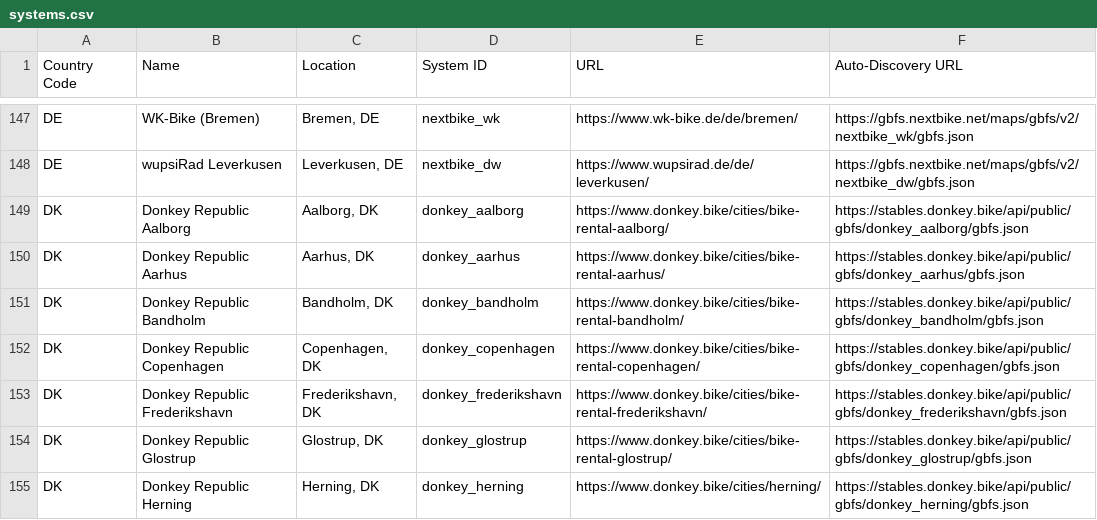
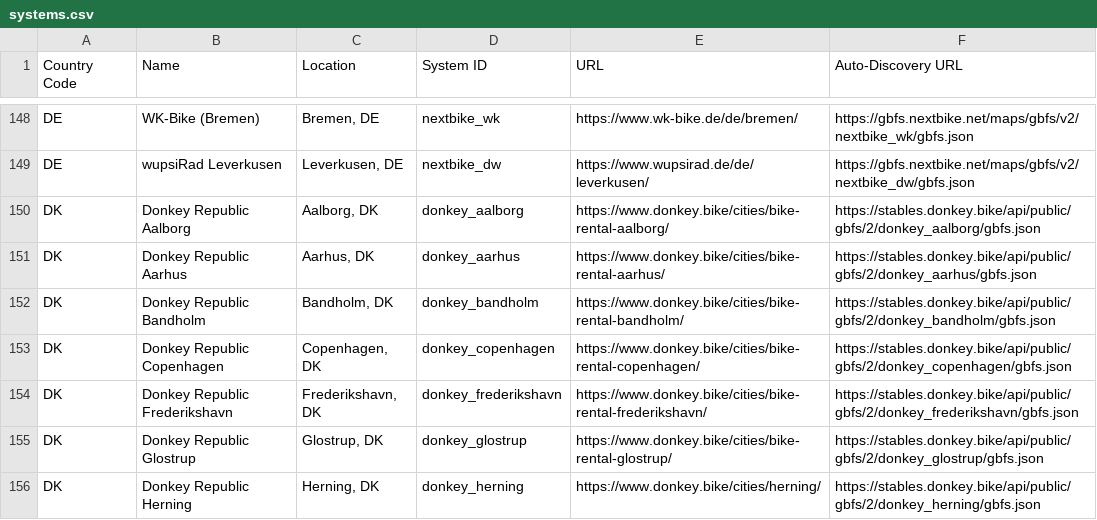
Before and after one commit to MobilityData/gbfs, a CSV file: systems.csv, drawn as a sheet; only a part is shown, gaps mark what is left out; the diff covers the shown part only.

Commit message:
Update Donkey Republic to v2.2
Updates Donkey Republic feeds to v2.2, adds additional feeds

```diff
--- a/systems.csv
+++ b/systems.csv
@@ -148,8 +149,8 @@ DE,WK-Bike (Bremen),"Bremen, DE",nextbike_wk,https://www.wk-bike.de/de/bremen/,h
 DE,wupsiRad Leverkusen,"Leverkusen, DE",nextbike_dw,https://www.wupsirad.de/de/leverkusen/,https://gbfs.nextbike.net/maps/gbfs/v2/nextbike_dw/gbfs.json
-DK,Donkey Republic Aalborg,"Aalborg, DK",donkey_aalborg,https://www.donkey.bike/cities/bike-rental-aalborg/,https://stables.donkey.bike/api/public/gbfs/donkey_aalborg/gbfs.json
-DK,Donkey Republic Aarhus,"Aarhus, DK",donkey_aarhus,https://www.donkey.bike/cities/bike-rental-aarhus/,https://stables.donkey.bike/api/public/gbfs/donkey_aarhus/gbfs.json
-DK,Donkey Republic Bandholm,"Bandholm, DK",donkey_bandholm,https://www.donkey.bike/cities/bike-rental-bandholm/,https://stables.donkey.bike/api/public/gbfs/donkey_bandholm/gbfs.json
-DK,Donkey Republic Copenhagen,"Copenhagen, DK",donkey_copenhagen,https://www.donkey.bike/cities/bike-rental-copenhagen/,https://stables.donkey.bike/api/public/gbfs/donkey_copenhagen/gbfs.json
-DK,Donkey Republic Frederikshavn,"Frederikshavn, DK",donkey_frederikshavn,https://www.donkey.bike/cities/bike-rental-frederikshavn/,https://stables.donkey.bike/api/public/gbfs/donkey_frederikshavn/gbfs.json
-DK,Donkey Republic Glostrup,"Glostrup, DK",donkey_glostrup,https://www.donkey.bike/cities/bike-rental-glostrup/,https://stables.donkey.bike/api/public/gbfs/donkey_glostrup/gbfs.json
-DK,Donkey Republic Herning,"Herning, DK",donkey_herning,https://www.donkey.bike/cities/herning/,https://stables.donkey.bike/api/public/gbfs/donkey_herning/gbfs.json
+DK,Donkey Republic Aalborg,"Aalborg, DK",donkey_aalborg,https://www.donkey.bike/cities/bike-rental-aalborg/,https://stables.donkey.bike/api/public/gbfs/2/donkey_aalborg/gbfs.json
+DK,Donkey Republic Aarhus,"Aarhus, DK",donkey_aarhus,https://www.donkey.bike/cities/bike-rental-aarhus/,https://stables.donkey.bike/api/public/gbfs/2/donkey_aarhus/gbfs.json
+DK,Donkey Republic Bandholm,"Bandholm, DK",donkey_bandholm,https://www.donkey.bike/cities/bike-rental-bandholm/,https://stables.donkey.bike/api/public/gbfs/2/donkey_bandholm/gbfs.json
+DK,Donkey Republic Copenhagen,"Copenhagen, DK",donkey_copenhagen,https://www.donkey.bike/cities/bike-rental-copenhagen/,https://stables.donkey.bike/api/public/gbfs/2/donkey_copenhagen/gbfs.json
+DK,Donkey Republic Frederikshavn,"Frederikshavn, DK",donkey_frederikshavn,https://www.donkey.bike/cities/bike-rental-frederikshavn/,https://stables.donkey.bike/api/public/gbfs/2/donkey_frederikshavn/gbfs.json
+DK,Donkey Republic Glostrup,"Glostrup, DK",donkey_glostrup,https://www.donkey.bike/cities/bike-rental-glostrup/,https://stables.donkey.bike/api/public/gbfs/2/donkey_glostrup/gbfs.json
+DK,Donkey Republic Herning,"Herning, DK",donkey_herning,https://www.donkey.bike/cities/herning/,https://stables.donkey.bike/api/public/gbfs/2/donkey_herning/gbfs.json
```
Also changed, not shown: 6 added rows, 1 removed row and 75 edited cells elsewhere in this file.
